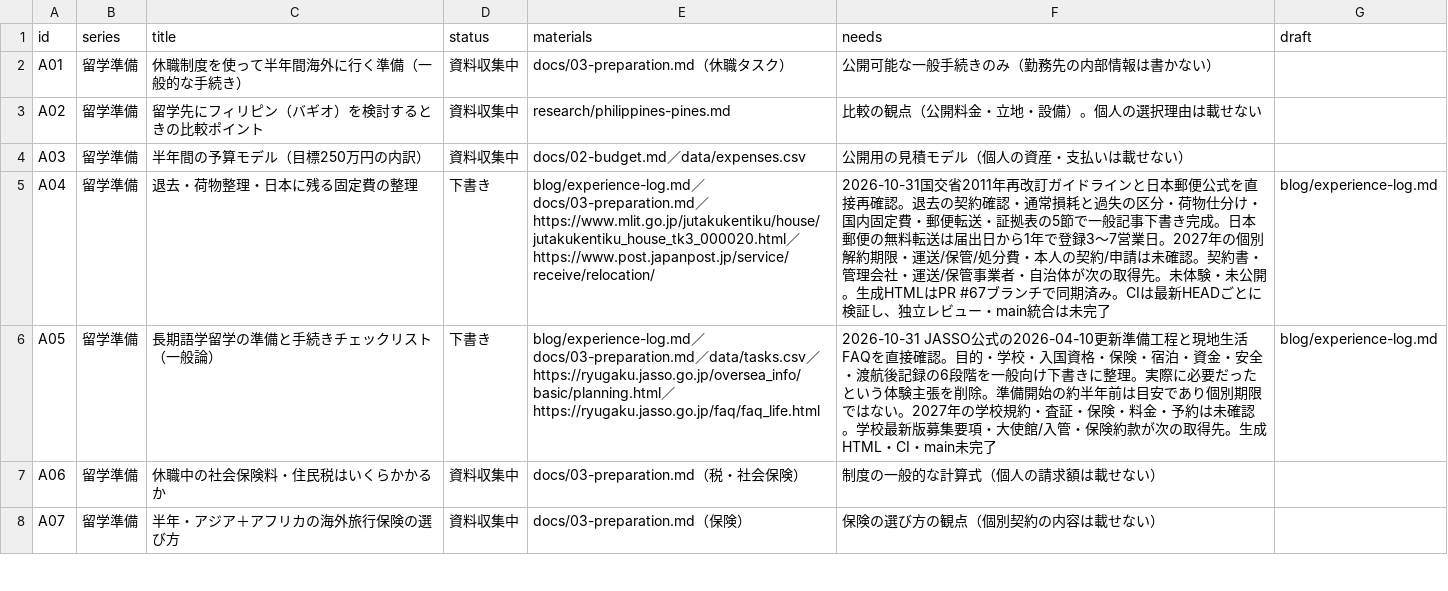
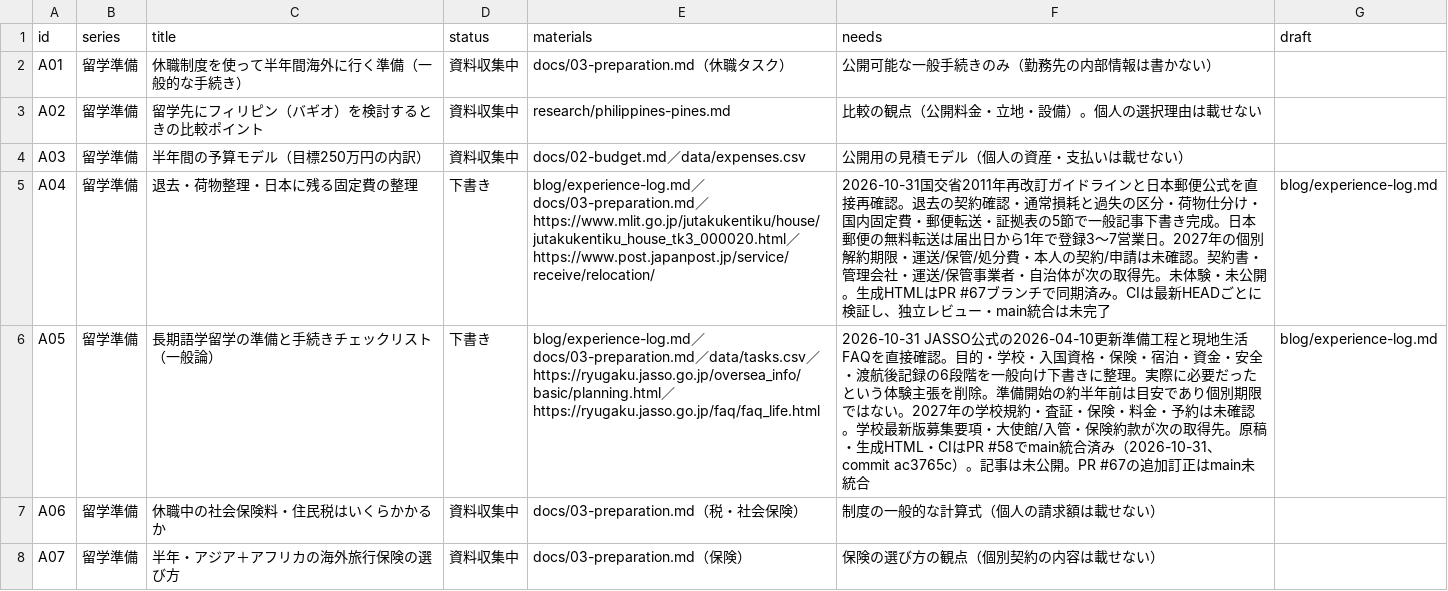
Before and after one commit to Rikkyhub/studying-abroad, a CSV file: data/articles.csv, drawn as a sheet; only a part is shown.

Commit message:
docs: correct A05 merged draft status in article CSV

```diff
--- a/data/articles.csv
+++ b/data/articles.csv
@@ -5,3 +5,3 @@ A03,留学準備,半年間の予算モデル（目標250万円の内訳）,資
 A04,留学準備,退去・荷物整理・日本に残る固定費の整理,下書き,blog/experience-log.md／docs/03-preparation.md／https://www.mlit.go.jp/jutakukentiku/house/jutakukentiku_house_tk3_000020.html／https://www.post.japanpost.jp/service/receive/relocation/,2026-10-31国交省2011年再改訂ガイドラインと日本郵便公式を直接再確認。退去の契約確認・通常損耗と過失の区分・荷物仕分け・国内固定費・郵便転送・証拠表の5節で一般記事下書き完成。日本郵便の無料転送は届出日から1年で登録3〜7営業日。2027年の個別解約期限・運送/保管/処分費・本人の契約/申請は未確認。契約書・管理会社・運送/保管事業者・自治体が次の取得先。未体験・未公開。生成HTMLはPR #67ブランチで同期済み。CIは最新HEADごとに検証し、独立レビュー・main統合は未完了,blog/experience-log.md
-A05,留学準備,長期語学留学の準備と手続きチェックリスト（一般論）,下書き,blog/experience-log.md／docs/03-preparation.md／data/tasks.csv／https://ryugaku.jasso.go.jp/oversea_info/basic/planning.html／https://ryugaku.jasso.go.jp/faq/faq_life.html,2026-10-31 JASSO公式の2026-04-10更新準備工程と現地生活FAQを直接確認。目的・学校・入国資格・保険・宿泊・資金・安全・渡航後記録の6段階を一般向け下書きに整理。実際に必要だったという体験主張を削除。準備開始の約半年前は目安であり個別期限ではない。2027年の学校規約・査証・保険・料金・予約は未確認。学校最新版募集要項・大使館/入管・保険約款が次の取得先。生成HTML・CI・main未完了,blog/experience-log.md
+A05,留学準備,長期語学留学の準備と手続きチェックリスト（一般論）,下書き,blog/experience-log.md／docs/03-preparation.md／data/tasks.csv／https://ryugaku.jasso.go.jp/oversea_info/basic/planning.html／https://ryugaku.jasso.go.jp/faq/faq_life.html,2026-10-31 JASSO公式の2026-04-10更新準備工程と現地生活FAQを直接確認。目的・学校・入国資格・保険・宿泊・資金・安全・渡航後記録の6段階を一般向け下書きに整理。実際に必要だったという体験主張を削除。準備開始の約半年前は目安であり個別期限ではない。2027年の学校規約・査証・保険・料金・予約は未確認。学校最新版募集要項・大使館/入管・保険約款が次の取得先。原稿・生成HTML・CIはPR #58でmain統合済み（2026-10-31、commit ac3765c）。記事は未公開。PR #67の追加訂正はmain未統合,blog/experience-log.md
 A06,留学準備,休職中の社会保険料・住民税はいくらかかるか,資料収集中,docs/03-preparation.md（税・社会保険）,制度の一般的な計算式（個人の請求額は載せない）,
```
